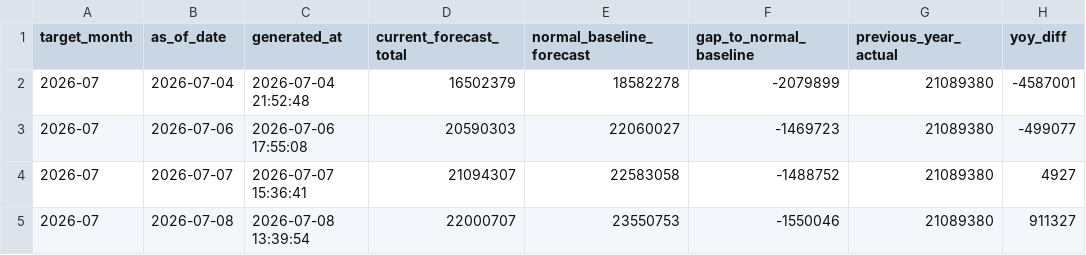
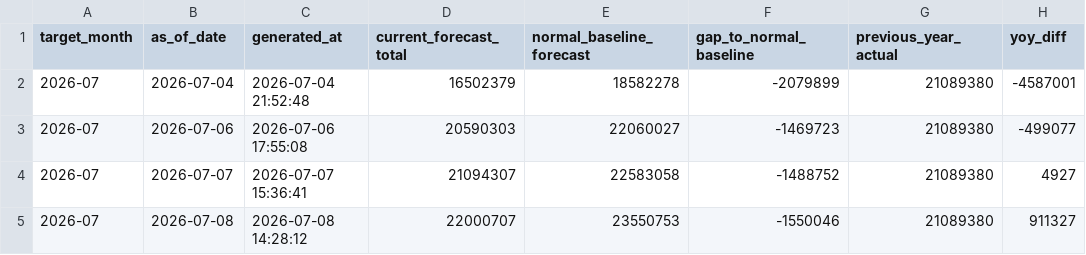
Before and after one commit to MDCJimu/mdc-forecast-viewer, a CSV file: data/2026_07/forecast_history.csv, drawn as a sheet; only a part is shown; the diff names each change by its address in the sheet, - before the commit and + after, or states it on an @@ line.

```diff
--- a/data/2026_07/forecast_history.csv
+++ b/data/2026_07/forecast_history.csv
-C5 (generated_at): 2026-07-08 13:39:54
+C5 (generated_at): 2026-07-08 14:28:12
```
Also changed, not shown: 5 other files.
